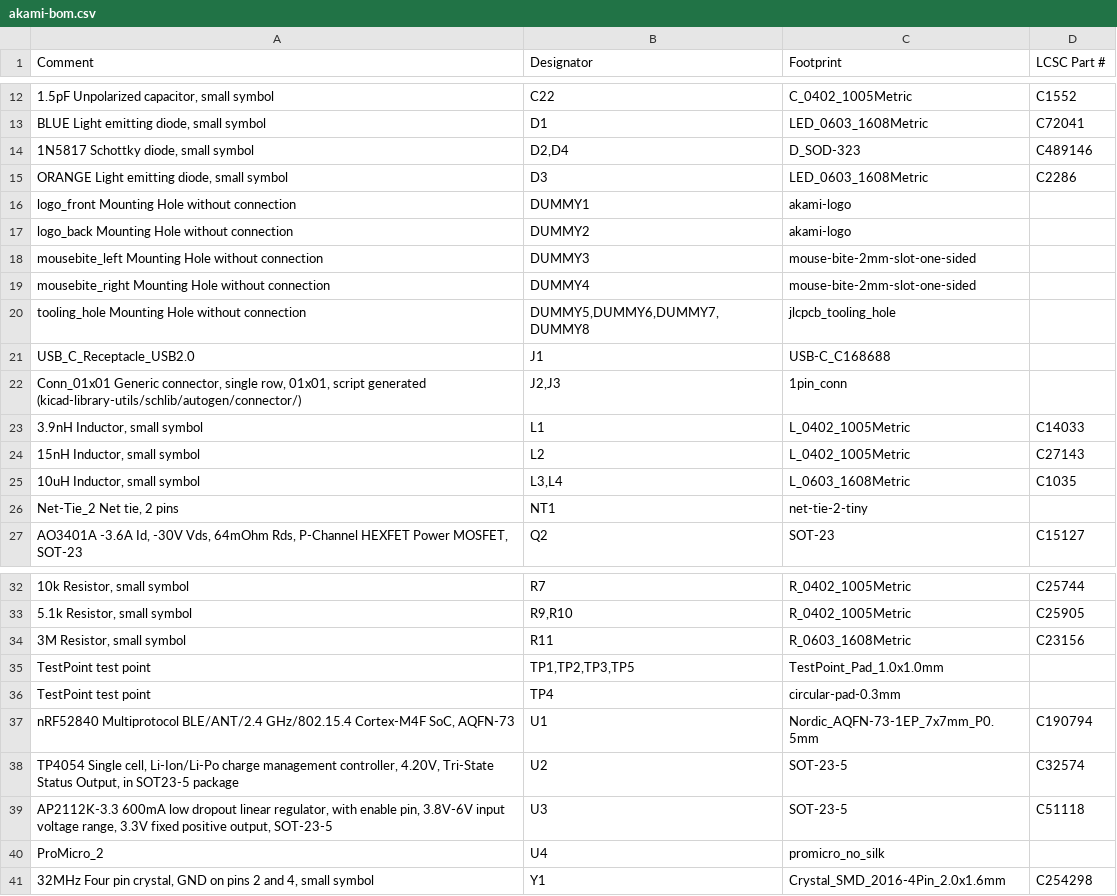
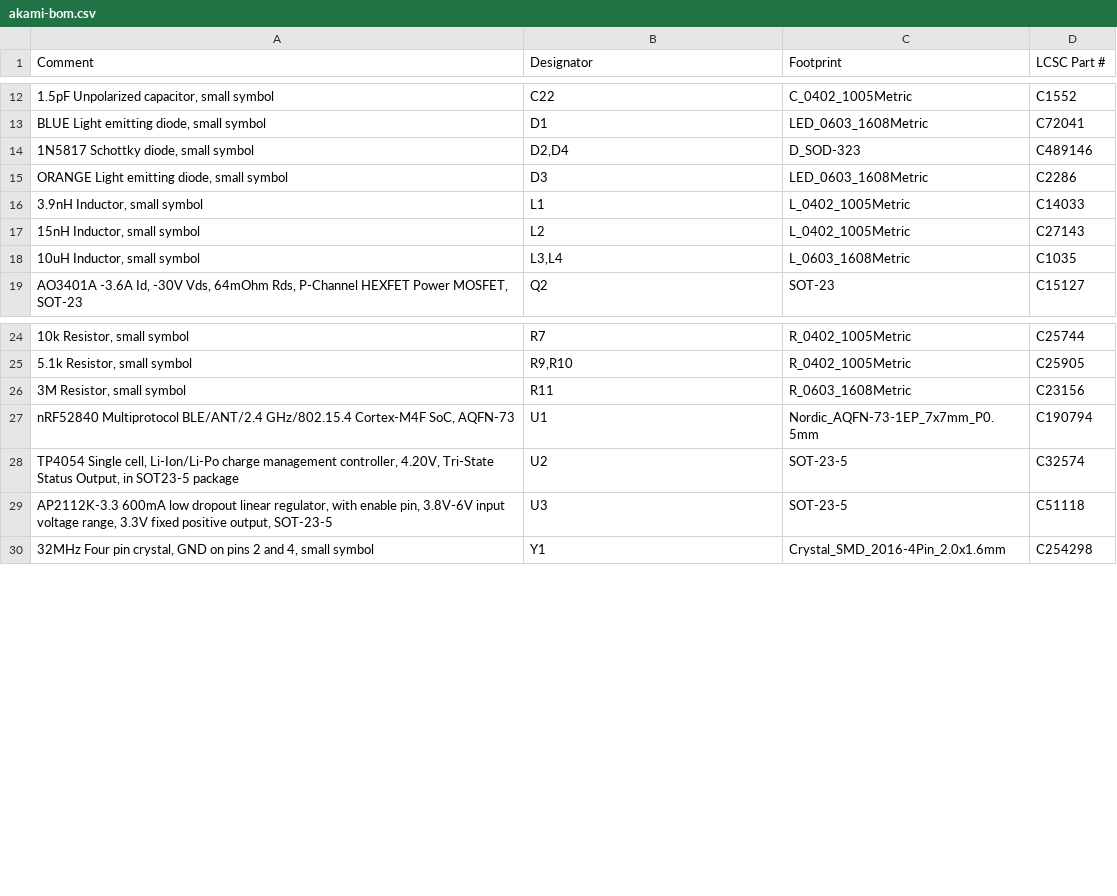
Before and after one commit to zhiayang/mikoto, a CSV file: assembly/akami-bom.csv, drawn as a sheet; only a part is shown, gaps mark what is left out; the diff names each change by its address in the sheet, - before the commit and + after, or states it on an @@ line.

```diff
--- a/assembly/akami-bom.csv
+++ b/assembly/akami-bom.csv
-row 16: logo_front Mounting Hole without connection | DUMMY1 | akami-logo
-row 17: logo_back Mounting Hole without connection | DUMMY2 | akami-logo
-row 18: mousebite_left Mounting Hole without connection | DUMMY3 | mouse-bite-2mm-slot-one-sided
-row 19: mousebite_right Mounting Hole without connection | DUMMY4 | mouse-bite-2mm-slot-one-sided
-row 20: tooling_hole Mounting Hole without connection | DUMMY5,DUMMY6,DUMMY7,DUMMY8 | jlcpcb_tooling_hole
-row 21: USB_C_Receptacle_USB2.0 | J1 | USB-C_C168688
-row 22: Conn_01x01 Generic connector, single row, 01x01, script generated (kicad-library-utils/schlib/autogen/connector/) | J2,J3 | 1pin_conn
-row 26: Net-Tie_2 Net tie, 2 pins | NT1 | net-tie-2-tiny
-row 35: TestPoint test point | TP1,TP2,TP3,TP5 | TestPoint_Pad_1.0x1.0mm
-row 36: TestPoint test point | TP4 | circular-pad-0.3mm
-row 40: ProMicro_2 | U4 | promicro_no_silk
```
Also changed, not shown: assembly/akami-all-pos.csv, 15 other files.
